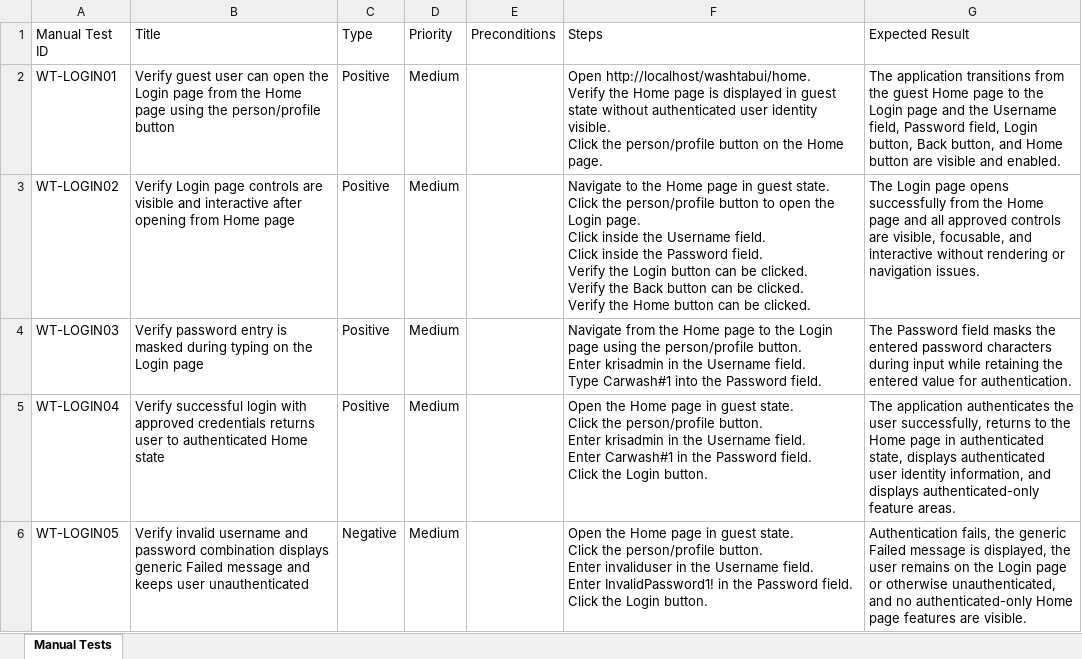
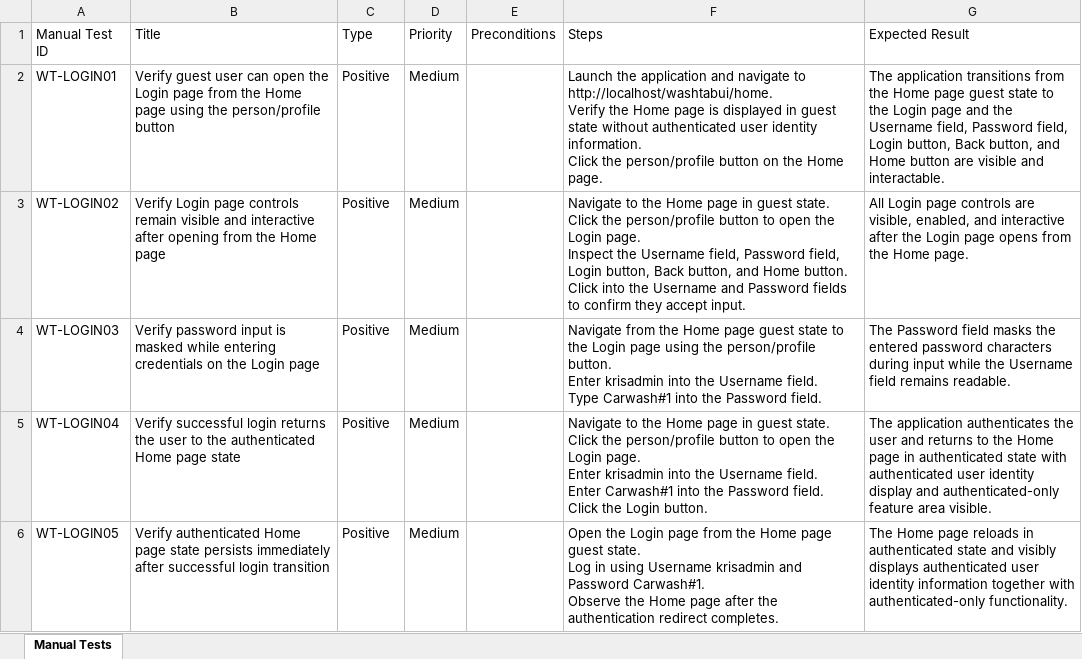
Before and after one commit to nitinkanojia02/AI_Automation, an Excel workbook: manual_tests/login/login_approved_manual_tests.xlsx, sheet Manual Tests, drawn as a sheet; only a part is shown; values as stored, in another font and other column widths than the file's, no borders; ↵ is a line break in a cell; the diff covers the shown part only; the diff names each change by its address in the sheet, - before the commit and + after, or states it on an @@ line.

```diff
--- a/manual_tests/login/login_approved_manual_tests.xlsx (sheet Manual Tests)
+++ b/manual_tests/login/login_approved_manual_tests.xlsx (sheet Manual Tests)
-F2 (Steps): Open http://localhost/washtabui/home. ↵ Verify the Home page is displayed in guest state without authenticated user identity visible. ↵ Click the…
+F2 (Steps): Launch the application and navigate to http://localhost/washtabui/home. ↵ Verify the Home page is displayed in guest state without authenticated user identity information. ↵ Click the…
-G2 (Expected Result): …from the guest Home page to the Login page and the Username field, Password field, Login button, Back button, and Home button are visible and enabled.
+G2 (Expected Result): …from the Home page guest state to the Login page and the Username field, Password field, Login button, Back button, and Home button are visible and interactable.
-B3 (Title): …page controls are visible and interactive after opening from Home page
+B3 (Title): …page controls remain visible and interactive after opening from the Home page
-F3 (Steps): …Login page. ↵ Click inside the Username field. ↵ Click inside the Password field. ↵ Verify the Login button can be clicked. ↵ Verify the Back button can be clicked. ↵ Verify the Home button can be clicked.
+F3 (Steps): …Login page. ↵ Inspect the Username field, Password field, Login button, Back button, and Home button. ↵ Click into the Username and Password fields to confirm they accept input.
-G3 (Expected Result): The Login page opens successfully from the Home page and all approved controls are visible, focusable, and interactive without rendering or navigation issues.
+G3 (Expected Result): All Login page controls are visible, enabled, and interactive after the Login page opens from the Home page.
-B4 (Title): Verify password entry is masked during typing on the…
+B4 (Title): Verify password input is masked while entering credentials on the…
-F4 (Steps): …Home page to the Login page using the person/profile button. ↵ Enter krisadmin in the Username…
+F4 (Steps): …Home page guest state to the Login page using the person/profile button. ↵ Enter krisadmin into the Username…
-G4 (Expected Result): …input while retaining the entered value for authentication.
+G4 (Expected Result): …input while the Username field remains readable.
-B5 (Title): …successful login with approved credentials returns user to authenticated Home state
+B5 (Title): …successful login returns the user to the authenticated Home page state
-F5 (Steps): Open the Home page in guest state. ↵ Click the person/profile button. ↵ Enter krisadmin in the Username field. ↵ Enter Carwash#1 in the Password…
+F5 (Steps): Navigate to the Home page in guest state. ↵ Click the person/profile button to open the Login page. ↵ Enter krisadmin into the Username field. ↵ Enter Carwash#1 into the Password…
-G5 (Expected Result): …the user successfully, returns to the Home page in authenticated state, displays authenticated user identity information, and displays authenticated-only feature areas.
+G5 (Expected Result): …the user and returns to the Home page in authenticated state with authenticated user identity display and authenticated-only feature area visible.
-B6 (Title): Verify invalid username and password combination displays generic Failed message and keeps user unauthenticated
+B6 (Title): Verify authenticated Home page state persists immediately after successful login transition
-C6 (Type): Negative
+C6 (Type): Positive
-F6 (Steps): Open the Home page in guest state. ↵ Click the person/profile button. ↵ Enter invaliduser in the Username field. ↵ Enter InvalidPassword1! in the Password field. ↵ Click the Login button.
+F6 (Steps): Open the Login page from the Home page guest state. ↵ Log in using Username krisadmin and Password Carwash#1. ↵ Observe the Home page after the authentication redirect completes.
-G6 (Expected Result): Authentication fails, the generic Failed message is displayed, the user remains on the Login page or otherwise unauthenticated, and no authenticated-only Home page features are visible.
+G6 (Expected Result): The Home page reloads in authenticated state and visibly displays authenticated user identity information together with authenticated-only functionality.
```
Also changed, not shown: 1 removed row and 34 edited cells elsewhere in this sheet, 10 other files.
